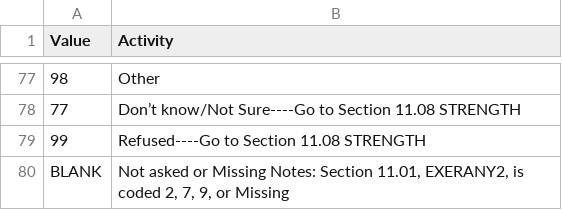
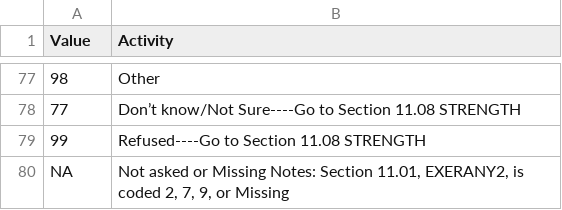
Before and after one commit to amandazheutlin/BRFSS, a CSV file: activity_encoded.csv, drawn as a sheet; only a part is shown, gaps mark what is left out; the diff names each change by its address in the sheet, - before the commit and + after, or states it on an @@ line.

Commit message:
Update activity_encoded.csv

```diff
--- a/activity_encoded.csv
+++ b/activity_encoded.csv
-A80 (Value): BLANK
+A80 (Value): NA
```
